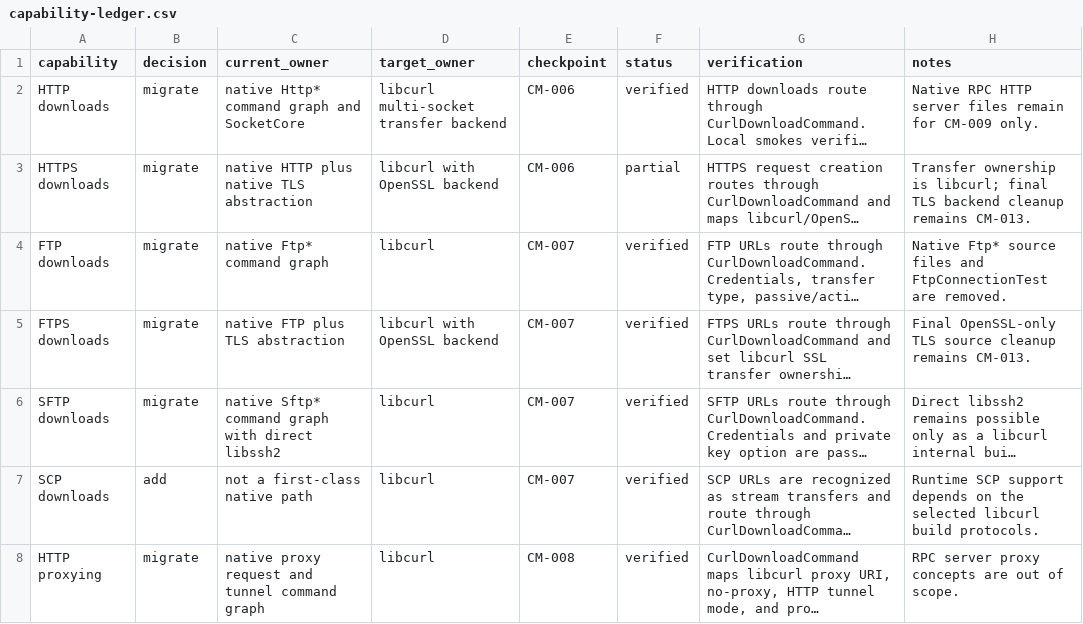
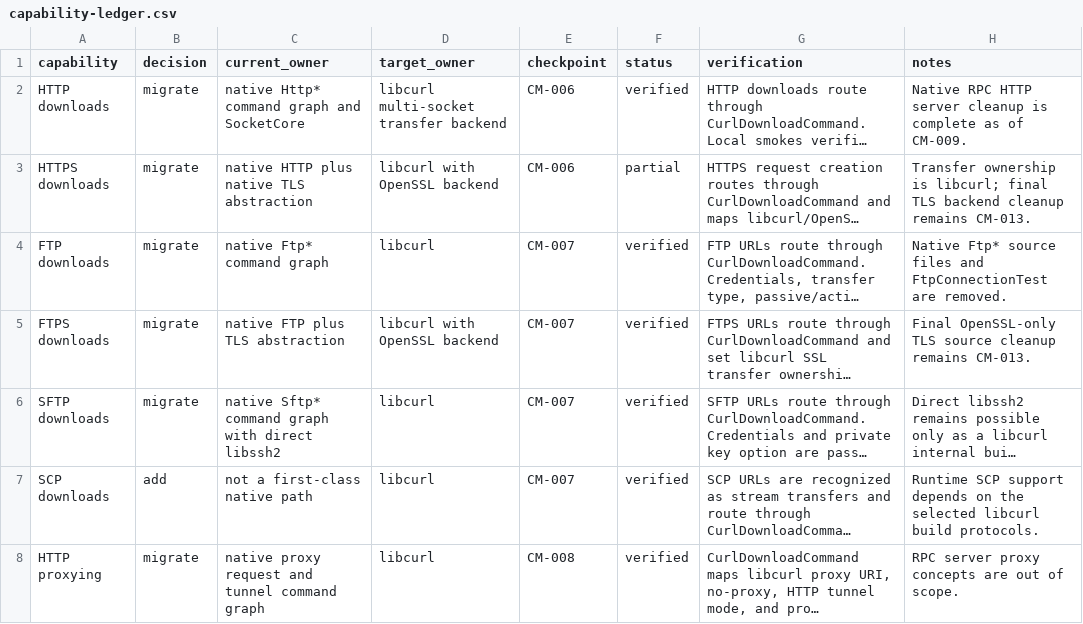
Before and after one commit to rzhy1/aria2-next, a CSV file: docs/maintenance/core-modernization/capability-ledger.csv, drawn as a sheet; only a part is shown; long unchanged cells end in …; the diff covers the shown part only; the diff names each change by its address in the sheet, - before the commit and + after, or states it on an @@ line.

Commit message:
rpc: migrate json-rpc http transport to beast

```diff
--- a/docs/maintenance/core-modernization/capability-ledger.csv
+++ b/docs/maintenance/core-modernization/capability-ledger.csv
-H2 (notes): …HTTP server files remain for CM-009 only.
+H2 (notes): …HTTP server cleanup is complete as of CM-009.
```
Also changed, not shown: 4 edited cells elsewhere in this file, docs/maintenance/core-modernization/dependency-ledger.csv, docs/maintenance/core-modernization/roadmap.csv, 36 other files.
